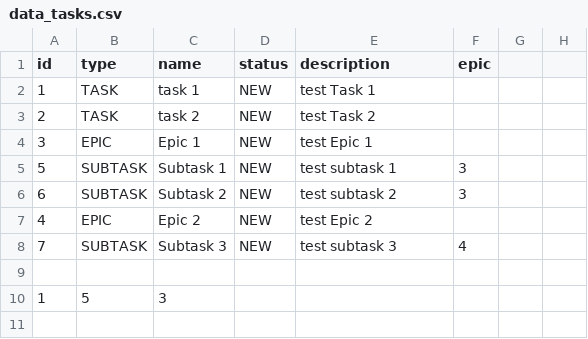
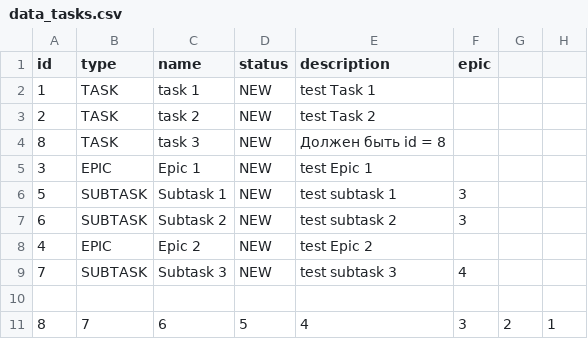
Before and after one commit to LinnikDanil/java-kanban, a CSV file: out/production/java-kanban/data_tasks.csv, drawn as a sheet.

```diff
--- a/out/production/java-kanban/data_tasks.csv
+++ b/out/production/java-kanban/data_tasks.csv
@@ -3,2 +3,3 @@ id,type,name,status,description,epic
 2,TASK,task 2,NEW,test Task 2,
+8,TASK,task 3,NEW,Должен быть id = 8,
 3,EPIC,Epic 1,NEW,test Epic 1,
@@ -9,2 +10,2 @@ id,type,name,status,description,epic
 
-1,5,3
+8,7,6,5,4,3,2,1
```
Also changed, not shown: resources/data_tasks.csv, 8 other files.
